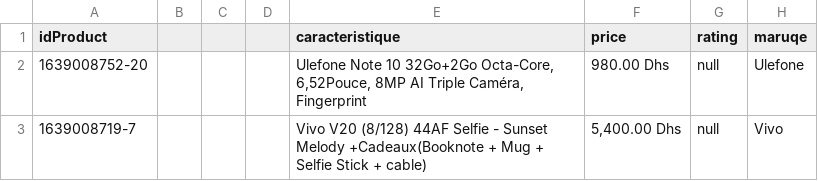
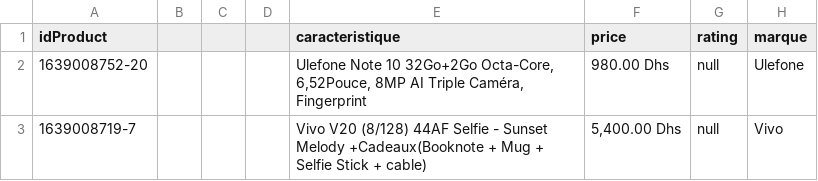
Before and after one commit to HamzaFillai/Jumia_Next, a CSV file: server/dataset_android.csv, drawn as a sheet; only a part is shown.

```diff
--- a/server/dataset_android.csv
+++ b/server/dataset_android.csv
@@ -1,2 +1,2 @@
-idProduct,,,,caracteristique,price,rating,maruqe
+idProduct,,,,caracteristique,price,rating,marque
 1639008752-20,,,,"Ulefone Note 10 32Go+2Go Octa-Core, 6,52Pouce, 8MP AI Triple Caméra, Fingerprint",980.00 Dhs,null,Ulefone
```
Also changed, not shown: 8 other files.
